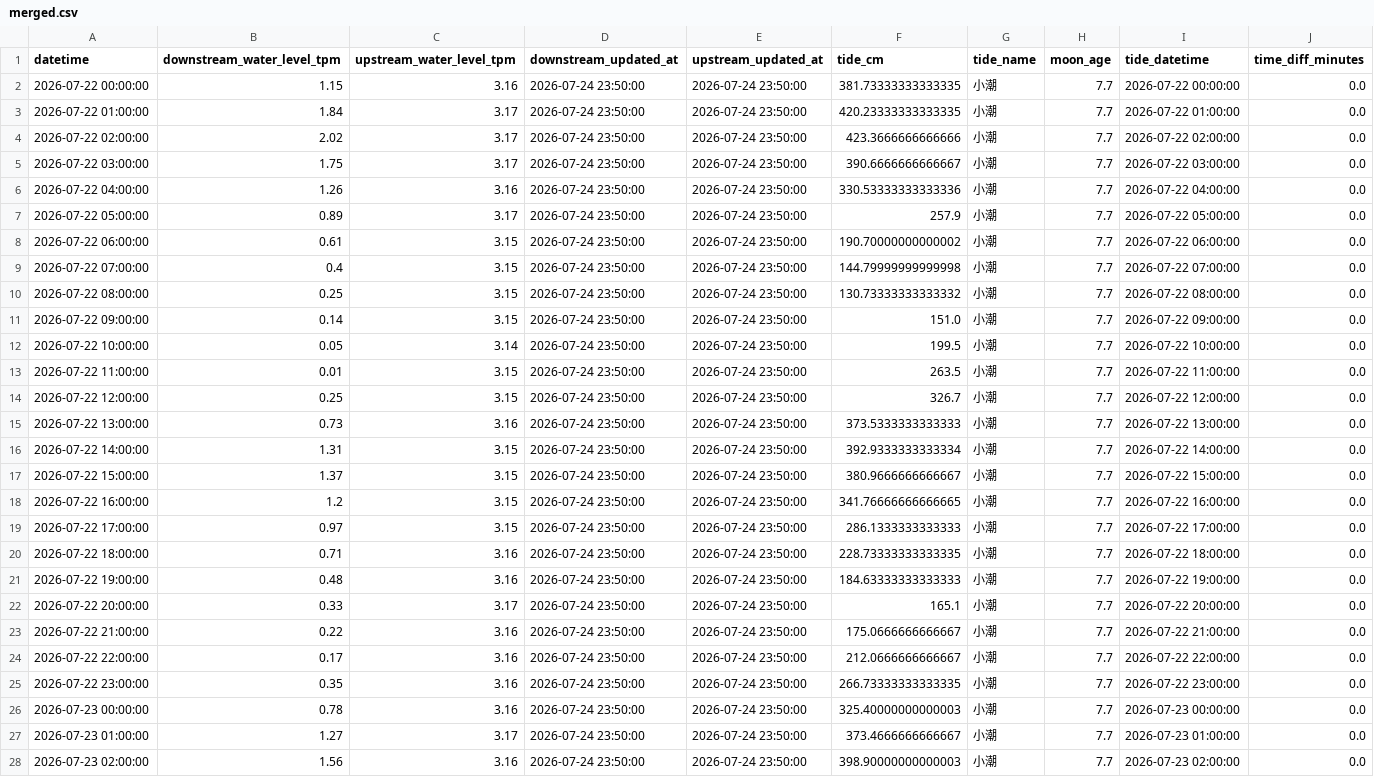
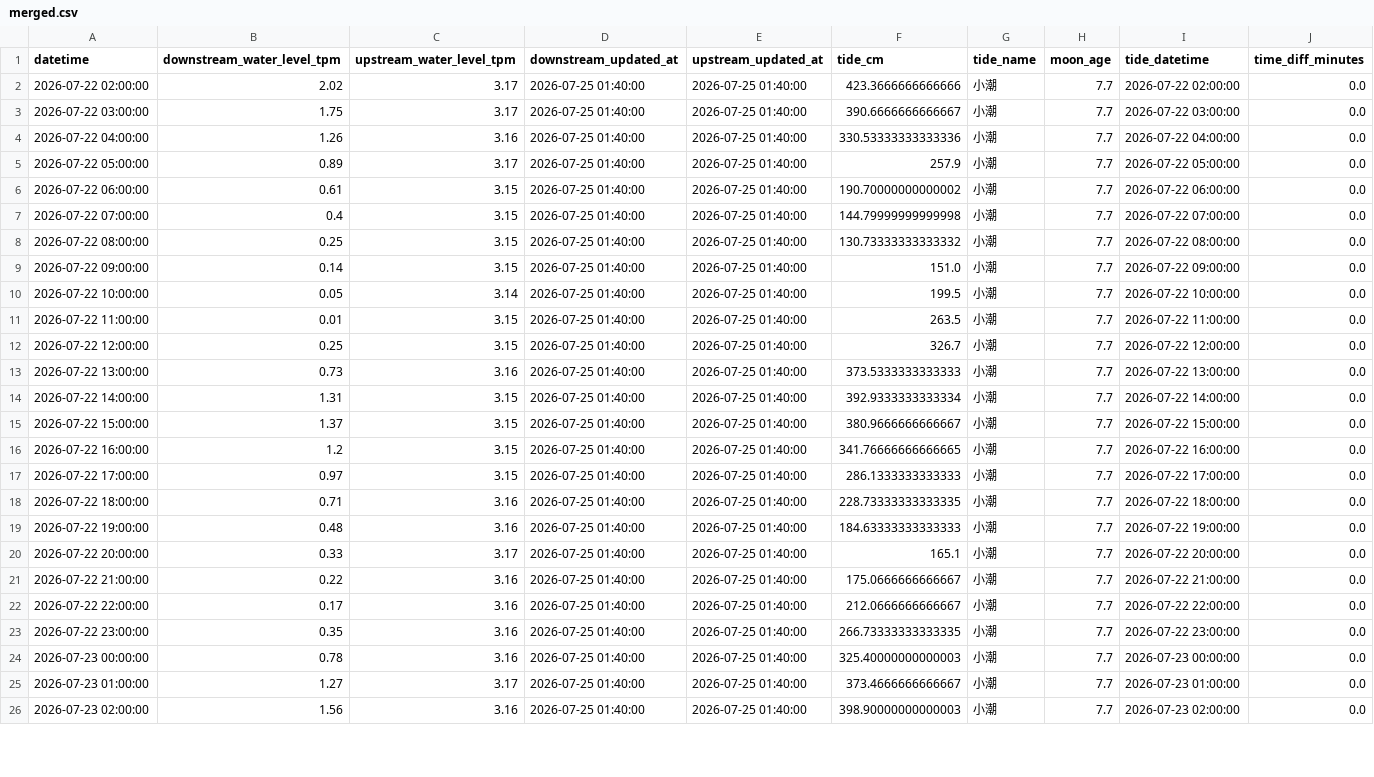
Before and after one commit to wata2022/chikugo-monitor, a CSV file: docs/merged.csv, drawn as a sheet; only a part is shown; removed rows and columns are numbered as before the commit, all else as after; the diff covers the shown part only; the diff names each change by its address in the sheet, - before the commit and + after, or states it on an @@ line.

```diff
--- a/docs/merged.csv
+++ b/docs/merged.csv
-row 2: 2026-07-22 00:00:00 | 1.15 | 3.16 | 2026-07-24 23:50:00 | 2026-07-24 23:50:00 | 381.73333333333335 | 小潮 | 7.7 | 2026-07-22 00:00:00 | 0.0
-row 3: 2026-07-22 01:00:00 | 1.84 | 3.17 | 2026-07-24 23:50:00 | 2026-07-24 23:50:00 | 420.23333333333335 | 小潮 | 7.7 | 2026-07-22 01:00:00 | 0.0
-D2:D26 (downstream_updated_at): 2026-07-24 23:50:00
+D2:D26 (downstream_updated_at): 2026-07-25 01:40:00
-E2:E26 (upstream_updated_at): 2026-07-24 23:50:00
+E2:E26 (upstream_updated_at): 2026-07-25 01:40:00
```
Also changed, not shown: 2 added rows and 90 edited cells elsewhere in this file, water_level.csv.
